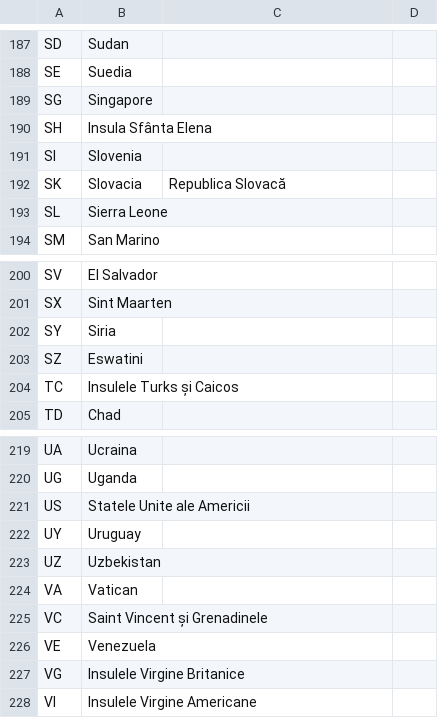
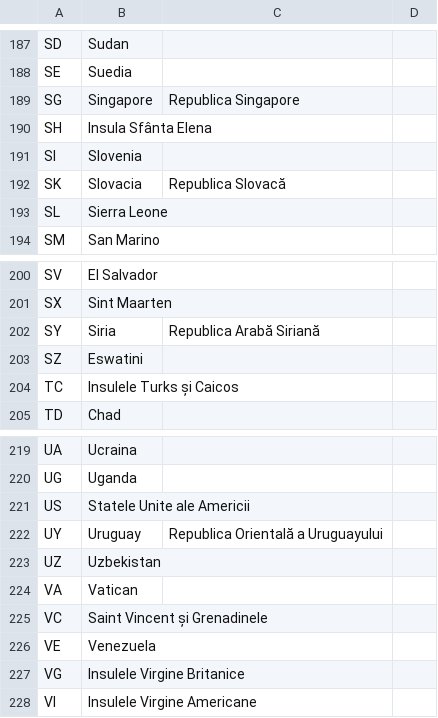
Before and after one commit to code4romania/rezultatevot, a CSV file: database/data/countries.csv, drawn as a sheet; only a part is shown, gaps mark what is left out; the diff covers the shown part only.

```diff
--- a/database/data/countries.csv
+++ b/database/data/countries.csv
@@ -188,3 +188,3 @@ SD,Sudan,
 SE,Suedia,
-SG,Singapore,
+SG,Singapore,Republica Singapore
 SH,Insula Sfânta Elena,
@@ -201,3 +201,3 @@ SV,El Salvador,
 SX,Sint Maarten,
-SY,Siria,
+SY,Siria,Republica Arabă Siriană
 SZ,Eswatini,
@@ -221,3 +221,3 @@ UG,Uganda,
 US,Statele Unite ale Americii,
-UY,Uruguay,
+UY,Uruguay,Republica Orientală a Uruguayului
 UZ,Uzbekistan,
```
Also changed, not shown: 1 added row and 11 edited cells elsewhere in this file, 8 other files.
